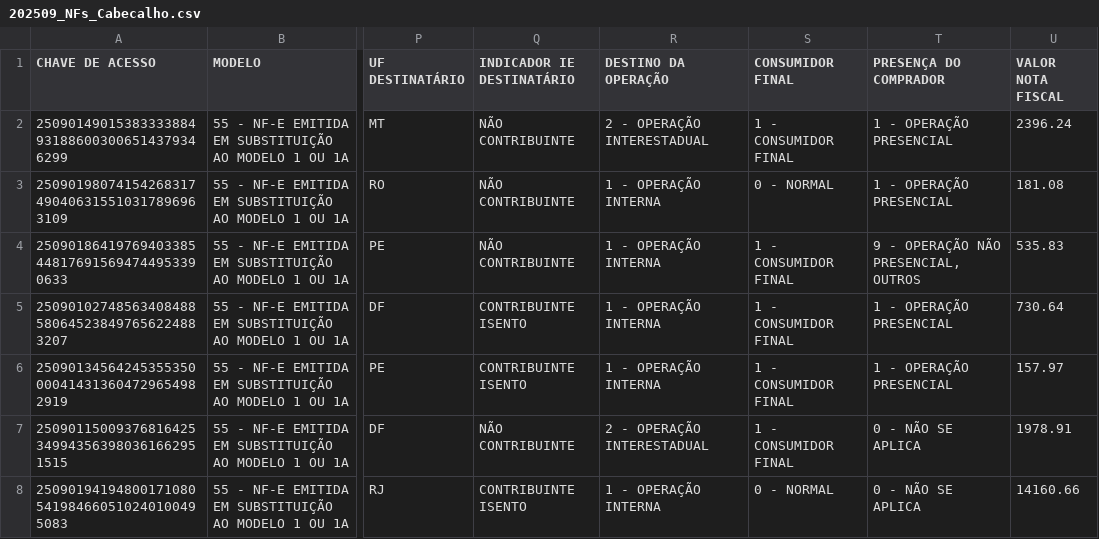
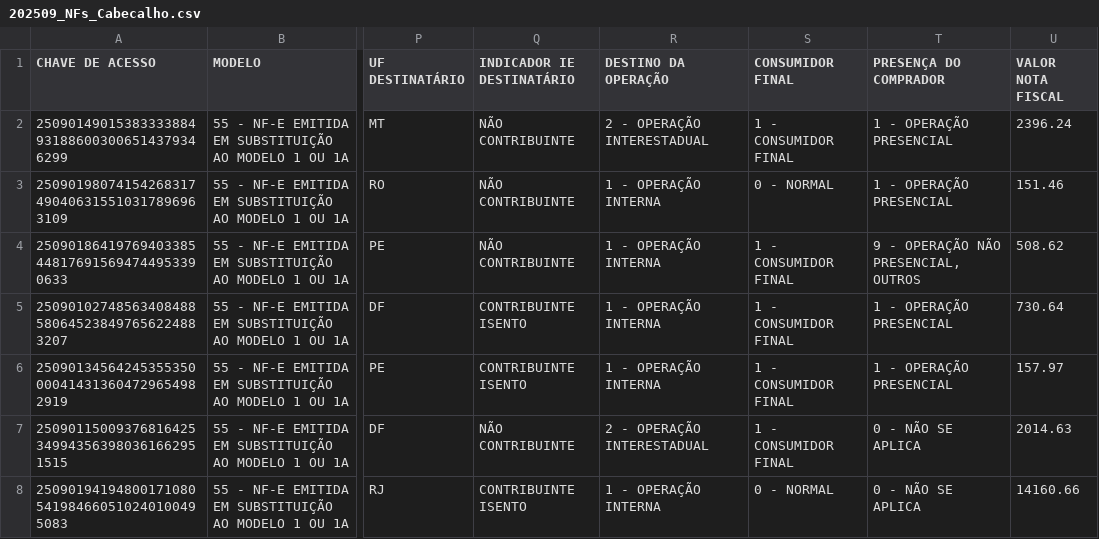
Before and after one commit to EcoSmart2025/Desafio-Final, a CSV file: fiscal-data/202509_NFs_Cabecalho.csv, drawn as a sheet; only a part is shown, gaps mark what is left out; the diff covers the shown part only; the diff names each change by its address in the sheet, - before the commit and + after, or states it on an @@ line.

```diff
--- a/fiscal-data/202509_NFs_Cabecalho.csv
+++ b/fiscal-data/202509_NFs_Cabecalho.csv
-U3 (VALOR NOTA FISCAL): 181.08
+U3 (VALOR NOTA FISCAL): 151.46
-U4 (VALOR NOTA FISCAL): 535.83
+U4 (VALOR NOTA FISCAL): 508.62
-U7 (VALOR NOTA FISCAL): 1978.91
+U7 (VALOR NOTA FISCAL): 2014.63
```
Also changed, not shown: 3 added rows and 2 edited cells elsewhere in this file, 2 other files.
